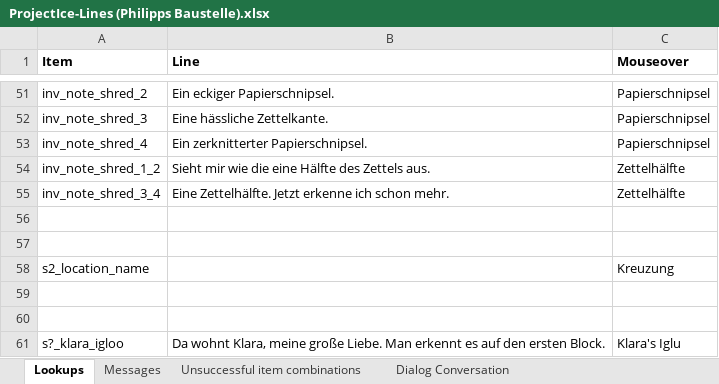
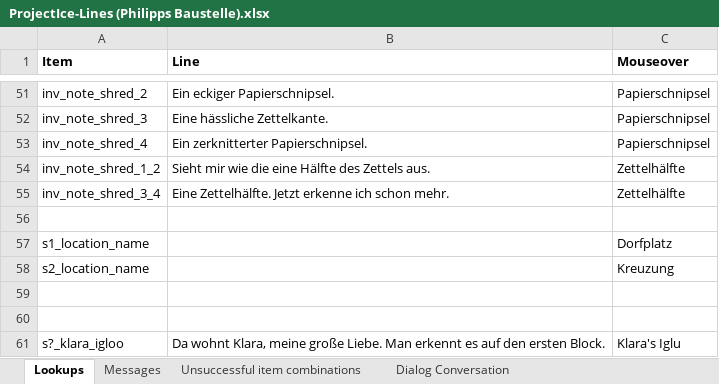
Before and after one commit to 00checker00/ProjectIce, an Excel workbook: android/assets/ProjectIce-Lines (Philipps Baustelle).xlsx, sheet Lookups, drawn as a sheet; only a part is shown, gaps mark what is left out; values as stored, in another font and other column widths than the file's, no borders; the diff names each change by its address in the sheet, - before the commit and + after, or states it on an @@ line.

```diff
--- a/android/assets/ProjectIce-Lines (Philipps Baustelle).xlsx (sheet Lookups)
+++ b/android/assets/ProjectIce-Lines (Philipps Baustelle).xlsx (sheet Lookups)
-row 57: (empty)
+row 57: s1_location_name |  | Dorfplatz
```
Also changed, not shown: 12 other files.
